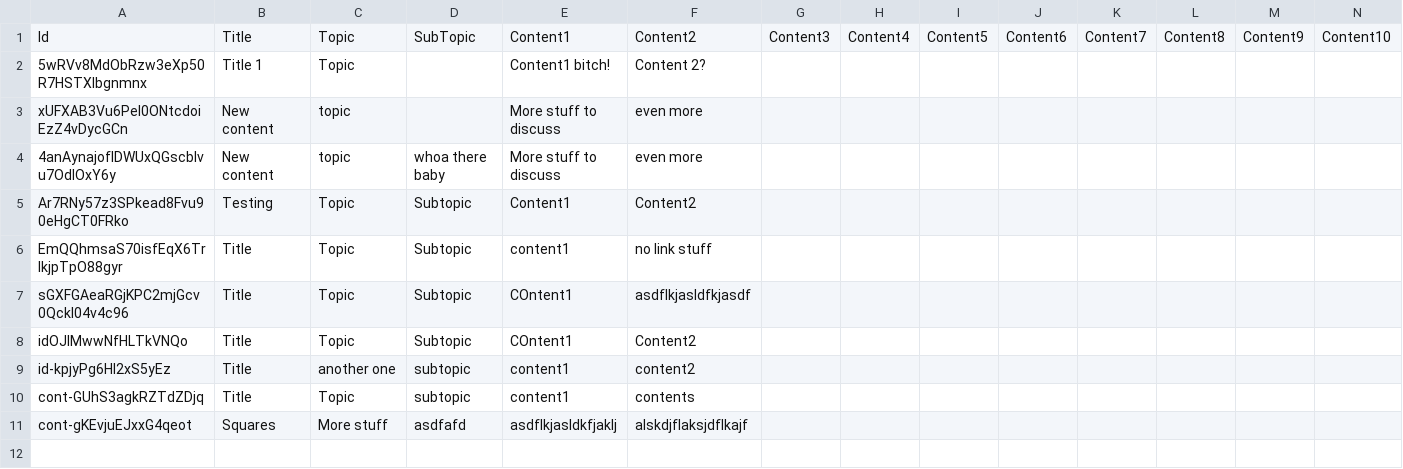
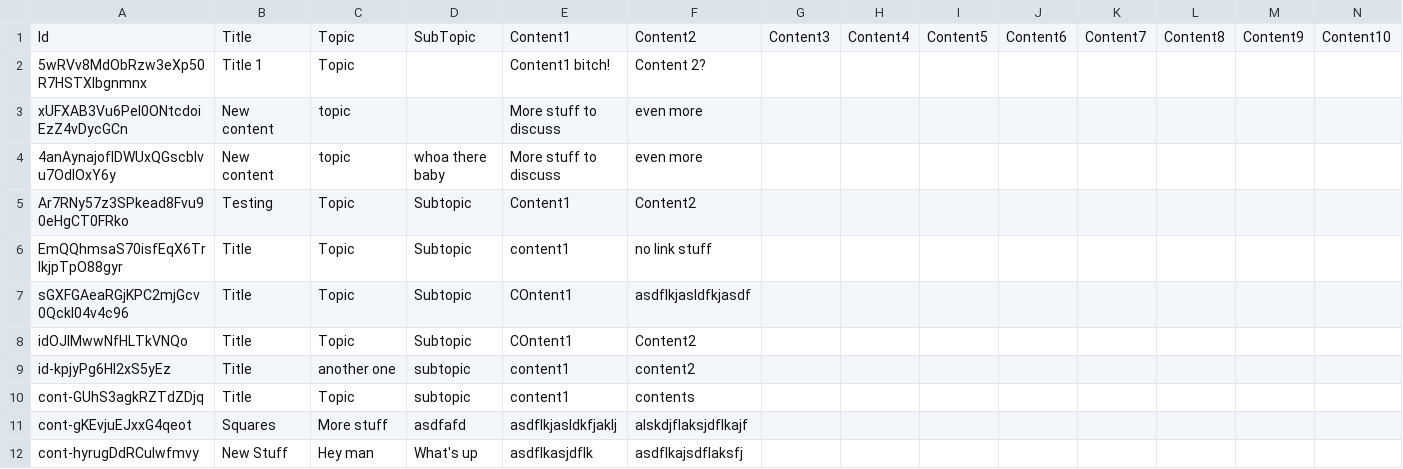
Before and after one commit to coolinmc6/playaround-2023, a CSV file: server/data/content.csv, drawn as a sheet; the diff names each change by its address in the sheet, - before the commit and + after, or states it on an @@ line.

```diff
--- a/server/data/content.csv
+++ b/server/data/content.csv
+row 12: cont-hyrugDdRCuIwfmvy | New Stuff | Hey man | What's up | asdflkasjdflk | asdflkajsdflaksfj
```
Also changed, not shown: server/data/citations.csv, server/data/links.csv, 7 other files.
